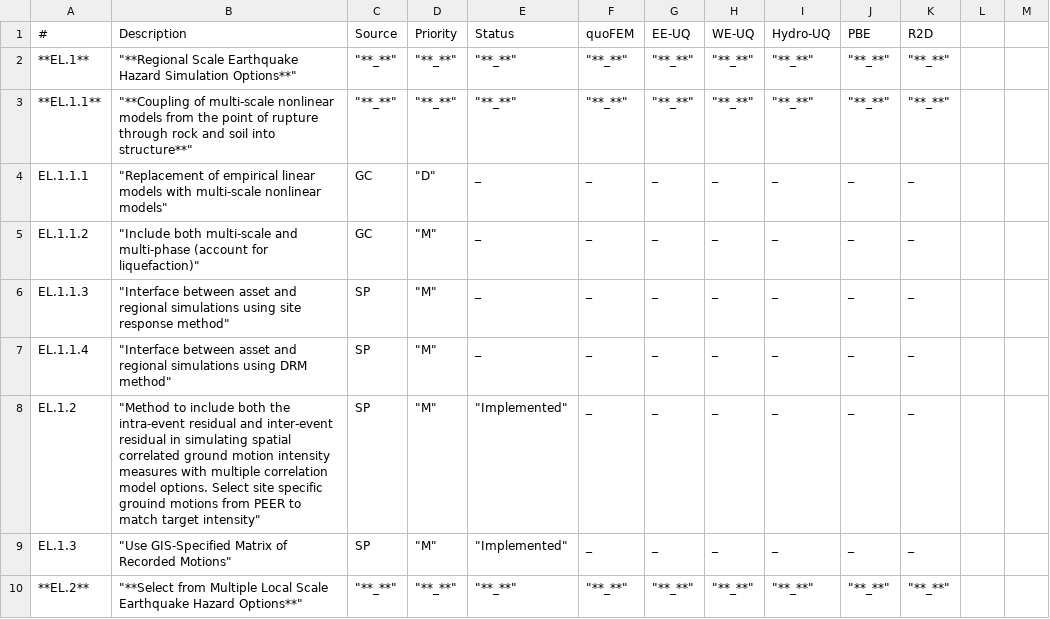
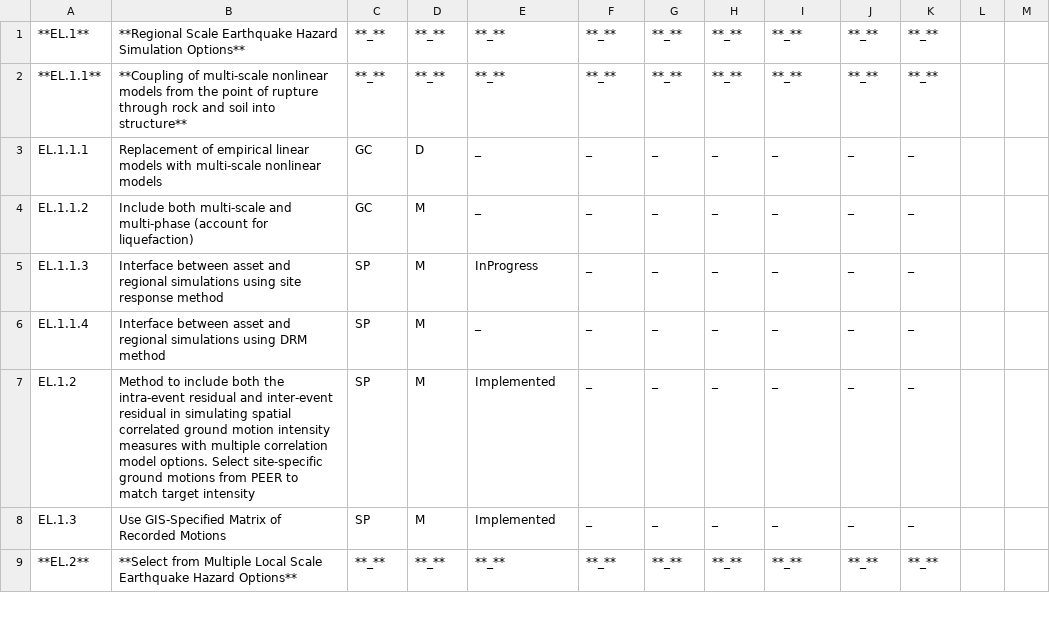
Before and after one commit to NHERI-SimCenter/SimCenterDocumentation, a CSV file: docs/common/reqments/_out/EL.csv, drawn as a sheet; only a part is shown; the diff covers the shown part only.

```diff
--- a/docs/common/reqments/_out/EL.csv
+++ b/docs/common/reqments/_out/EL.csv
@@ -1,10 +1,9 @@
-#,Description,Source,Priority,Status,quoFEM,EE-UQ,WE-UQ,Hydro-UQ,PBE,R2D,,
-**EL.1**," ""**Regional Scale Earthquake Hazard Simulation Options**"""," ""**_**"""," ""**_**"""," ""**_**"""," ""**_**"""," ""**_**"""," ""**_**"""," ""**_**"""," ""**_**"""," ""**_**""",,
-**EL.1.1**," ""**Coupling of multi-scale nonlinear models from the point of rupture through rock and soil into structure**"""," ""**_**"""," ""**_**"""," ""**_**"""," ""**_**"""," ""**_**"""," ""**_**"""," ""**_**"""," ""**_**"""," ""**_**""",,
-EL.1.1.1," ""Replacement of empirical linear models with multi-scale nonlinear models""",GC," ""D""", _, _, _, _, _, _, _,,
-EL.1.1.2," ""Include both multi-scale and multi-phase (account for liquefaction)""",GC," ""M""", _, _, _, _, _, _, _,,
-EL.1.1.3," ""Interface between asset and regional simulations using site response  method""",SP," ""M""", _, _, _, _, _, _, _,,
-EL.1.1.4," ""Interface between asset and regional simulations using DRM method""",SP," ""M""", _, _, _, _, _, _, _,,
-EL.1.2," ""Method to include both the intra-event residual and inter-event residual in simulating spatial correlated ground motion intensity measures with multiple correlation model options. Select site specific grouind motions from PEER to match target intensity""",SP," ""M"""," ""Implemented""", _, _, _, _, _, _,,
-EL.1.3," ""Use GIS-Specified Matrix of Recorded Motions""",SP," ""M"""," ""Implemented""", _, _, _, _, _, _,,
-**EL.2**," ""**Select from Multiple Local Scale Earthquake Hazard Options**"""," ""**_**"""," ""**_**"""," ""**_**"""," ""**_**"""," ""**_**"""," ""**_**"""," ""**_**"""," ""**_**"""," ""**_**""",,
+**EL.1**, **Regional Scale Earthquake Hazard Simulation Options**, **_**, **_**, **_**, **_**, **_**, **_**, **_**, **_**, **_**, ,
+**EL.1.1**, **Coupling of multi-scale nonlinear models from the point of rupture through rock and soil into structure**, **_**, **_**, **_**, **_**, **_**, **_**, **_**, **_**, **_**, ,
+EL.1.1.1, Replacement of empirical linear models with multi-scale nonlinear models, GC, D, _, _, _, _, _, _, _, ,
+EL.1.1.2, Include both multi-scale and multi-phase (account for liquefaction), GC, M, _, _, _, _, _, _, _, ,
+EL.1.1.3, Interface between asset and regional simulations using site response method, SP, M, InProgress, _, _, _, _, _, _, ,
+EL.1.1.4, Interface between asset and regional simulations using DRM method, SP, M, _, _, _, _, _, _, _, ,
+EL.1.2, Method to include both the intra-event residual and inter-event residual in simulating spatial correlated ground motion intensity measures with multiple correlation model options. Select site-specific ground motions from PEER to match target intensity, SP, M, Implemented, _, _, _, _, _, _, ,
+EL.1.3, Use GIS-Specified Matrix of Recorded Motions, SP, M, Implemented, _, _, _, _, _, _, ,
+**EL.2**, **Select from Multiple Local Scale Earthquake Hazard Options**, **_**, **_**, **_**, **_**, **_**, **_**, **_**, **_**, **_**, ,
```
Also changed, not shown: 87 edited cells elsewhere in this file, docs/common/reqments/_out/Analysis.csv, docs/common/reqments/_out/Damage.csv, 5 other files.
